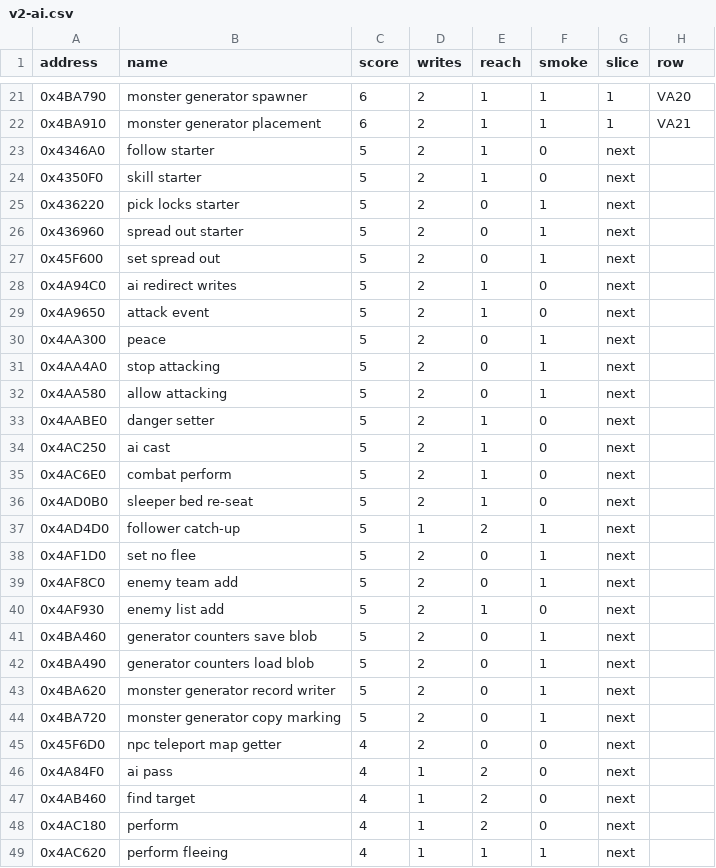
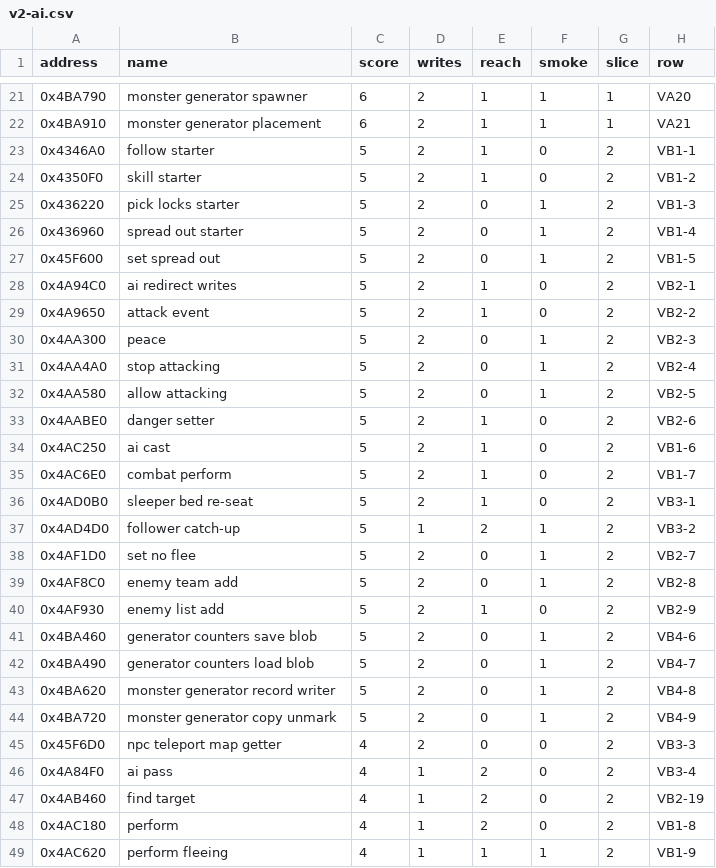
Before and after one commit to Simarglok/arcanum-steamwoven, a CSV file: docs/verification/triage/v2-ai.csv, drawn as a sheet; only a part is shown, gaps mark what is left out; the diff covers the shown part only.

```diff
--- a/docs/verification/triage/v2-ai.csv
+++ b/docs/verification/triage/v2-ai.csv
@@ -22,28 +22,28 @@ address,name,score,writes,reach,smoke,slice,row
 0x4BA910,monster generator placement,6,2,1,1,1,VA21
-0x4346A0,follow starter,5,2,1,0,next,
-0x4350F0,skill starter,5,2,1,0,next,
-0x436220,pick locks starter,5,2,0,1,next,
-0x436960,spread out starter,5,2,0,1,next,
-0x45F600,set spread out,5,2,0,1,next,
-0x4A94C0,ai redirect writes,5,2,1,0,next,
-0x4A9650,attack event,5,2,1,0,next,
-0x4AA300,peace,5,2,0,1,next,
-0x4AA4A0,stop attacking,5,2,0,1,next,
-0x4AA580,allow attacking,5,2,0,1,next,
-0x4AABE0,danger setter,5,2,1,0,next,
-0x4AC250,ai cast,5,2,1,0,next,
-0x4AC6E0,combat perform,5,2,1,0,next,
-0x4AD0B0,sleeper bed re-seat,5,2,1,0,next,
-0x4AD4D0,follower catch-up,5,1,2,1,next,
-0x4AF1D0,set no flee,5,2,0,1,next,
-0x4AF8C0,enemy team add,5,2,0,1,next,
-0x4AF930,enemy list add,5,2,1,0,next,
-0x4BA460,generator counters save blob,5,2,0,1,next,
-0x4BA490,generator counters load blob,5,2,0,1,next,
-0x4BA620,monster generator record writer,5,2,0,1,next,
-0x4BA720,monster generator copy marking,5,2,0,1,next,
-0x45F6D0,npc teleport map getter,4,2,0,0,next,
-0x4A84F0,ai pass,4,1,2,0,next,
-0x4AB460,find target,4,1,2,0,next,
-0x4AC180,perform,4,1,2,0,next,
-0x4AC620,perform fleeing,4,1,1,1,next,
+0x4346A0,follow starter,5,2,1,0,2,VB1-1
+0x4350F0,skill starter,5,2,1,0,2,VB1-2
+0x436220,pick locks starter,5,2,0,1,2,VB1-3
+0x436960,spread out starter,5,2,0,1,2,VB1-4
+0x45F600,set spread out,5,2,0,1,2,VB1-5
+0x4A94C0,ai redirect writes,5,2,1,0,2,VB2-1
+0x4A9650,attack event,5,2,1,0,2,VB2-2
+0x4AA300,peace,5,2,0,1,2,VB2-3
+0x4AA4A0,stop attacking,5,2,0,1,2,VB2-4
+0x4AA580,allow attacking,5,2,0,1,2,VB2-5
+0x4AABE0,danger setter,5,2,1,0,2,VB2-6
+0x4AC250,ai cast,5,2,1,0,2,VB1-6
+0x4AC6E0,combat perform,5,2,1,0,2,VB1-7
+0x4AD0B0,sleeper bed re-seat,5,2,1,0,2,VB3-1
+0x4AD4D0,follower catch-up,5,1,2,1,2,VB3-2
+0x4AF1D0,set no flee,5,2,0,1,2,VB2-7
+0x4AF8C0,enemy team add,5,2,0,1,2,VB2-8
+0x4AF930,enemy list add,5,2,1,0,2,VB2-9
+0x4BA460,generator counters save blob,5,2,0,1,2,VB4-6
+0x4BA490,generator counters load blob,5,2,0,1,2,VB4-7
+0x4BA620,monster generator record writer,5,2,0,1,2,VB4-8
+0x4BA720,monster generator copy unmark,5,2,0,1,2,VB4-9
+0x45F6D0,npc teleport map getter,4,2,0,0,2,VB3-3
+0x4A84F0,ai pass,4,1,2,0,2,VB3-4
+0x4AB460,find target,4,1,2,0,2,VB2-19
+0x4AC180,perform,4,1,2,0,2,VB1-8
+0x4AC620,perform fleeing,4,1,1,1,2,VB1-9
```
Also changed, not shown: 88 edited cells elsewhere in this file, 4 other files.
